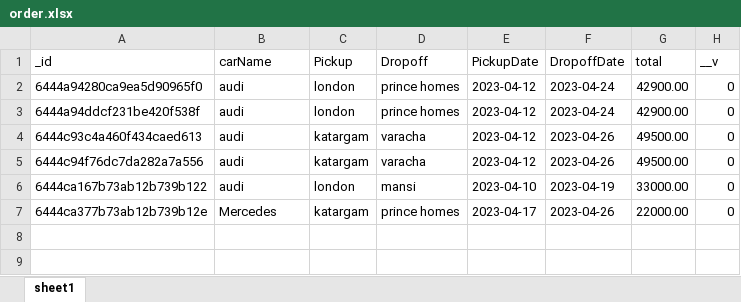
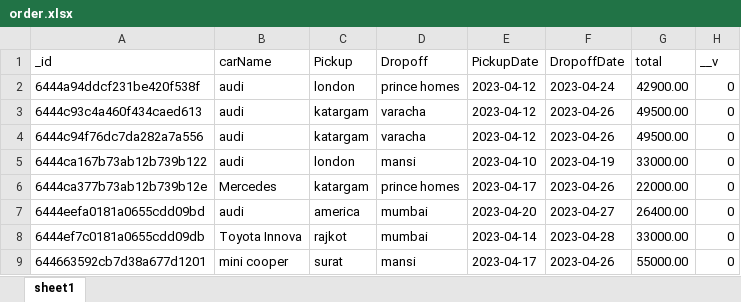
Before and after one commit to sasparaprince/car-rental, an Excel workbook: mernbackend/src/upload/order.xlsx, sheet sheet1, drawn as a sheet; values as stored, in another font and other column widths than the file's, no borders; removed rows and columns are numbered as before the commit, all else as after; the diff names each change by its address in the sheet, - before the commit and + after, or states it on an @@ line.

```diff
--- a/mernbackend/src/upload/order.xlsx (sheet sheet1)
+++ b/mernbackend/src/upload/order.xlsx (sheet sheet1)
-row 2: 6444a94280ca9ea5d90965f0 | audi | london | prince homes | 2023-04-12 | 2023-04-24 | 42900.00 | 0
+row 7: 6444eefa0181a0655cdd09bd | audi | america | mumbai | 2023-04-20 | 2023-04-27 | 26400.00 | 0
+row 8: 6444ef7c0181a0655cdd09db | Toyota Innova | rajkot | mumbai | 2023-04-14 | 2023-04-28 | 33000.00 | 0
+row 9: 644663592cb7d38a677d1201 | mini cooper | surat | mansi | 2023-04-17 | 2023-04-26 | 55000.00 | 0
```
Also changed, not shown: mernbackend/src/upload/output.xlsx, 17 other files.
